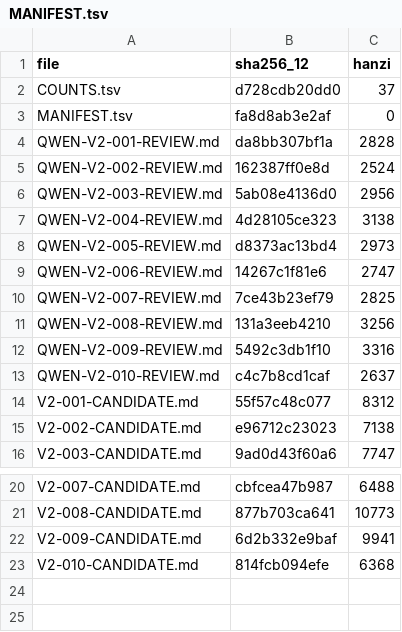
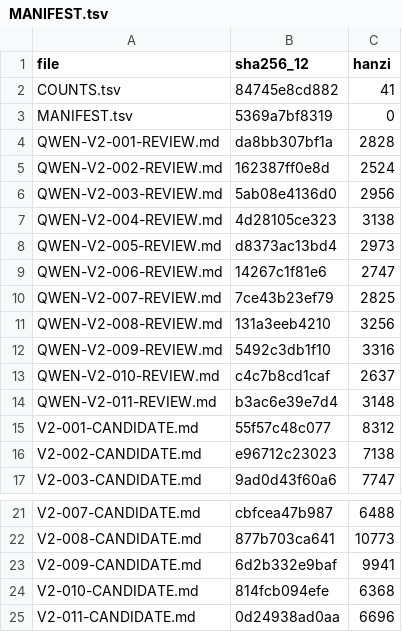
Before and after one commit to LYL-Z/the-memory-reading-notes, a TSV file: editorial/literary-revision/qwen-max/volume-02/MANIFEST.tsv, drawn as a sheet; only a part is shown, gaps mark what is left out.

Commit message:
lit(QWEN-R1): V2-011两处地点 6227->6697(+470)；修复买菜段整段两写(中间残留三个空行)、插叙段切断对句已归位、索引校正011与015(第二部原稿172099->173453)、Jack列入白名单(证书姓名栏真实内容)、结拜发起人两说与两处地点均并置不裁决、结尾两段一字未动；新增那些纸装在一个文件袋里(我们三个人一起做成的事恰恰是没有人给发证的那一件)+牛牛零和牛肉面是怎么来的(外号是她们给的名字是她们自己的)；自查拦下音源误写佑已改林、她们已改她、替她判定生气已改为说不准

```diff
--- a/editorial/literary-revision/qwen-max/volume-02/MANIFEST.tsv
+++ b/editorial/literary-revision/qwen-max/volume-02/MANIFEST.tsv
@@ -1,4 +1,4 @@
 file	sha256_12	hanzi
-COUNTS.tsv	d728cdb20dd0	37
-MANIFEST.tsv	fa8d8ab3e2af	0
+COUNTS.tsv	84745e8cd882	41
+MANIFEST.tsv	5369a7bf8319	0
 QWEN-V2-001-REVIEW.md	da8bb307bf1a	2828
@@ -13,2 +13,3 @@ QWEN-V2-009-REVIEW.md	5492c3db1f10	3316
 QWEN-V2-010-REVIEW.md	c4c7b8cd1caf	2637
+QWEN-V2-011-REVIEW.md	b3ac6e39e7d4	3148
 V2-001-CANDIDATE.md	55f57c48c077	8312
@@ -23 +24,2 @@ V2-009-CANDIDATE.md	6d2b332e9baf	9941
 V2-010-CANDIDATE.md	814fcb094efe	6368
+V2-011-CANDIDATE.md	0d24938ad0aa	6696
```
Also changed, not shown: editorial/literary-revision/qwen-max/QWEN-CHAPTER-QUEUE.tsv, editorial/literary-revision/qwen-max/QWEN-REVISION-LEDGER.tsv, 8 other files.
